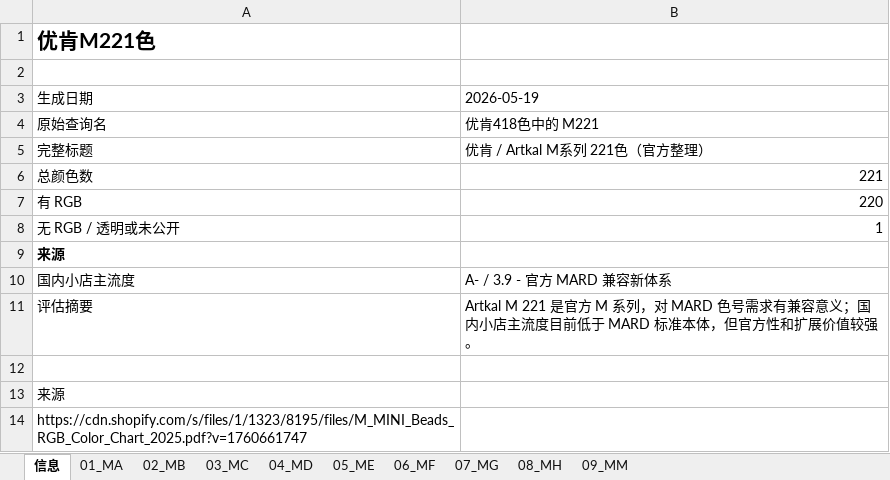
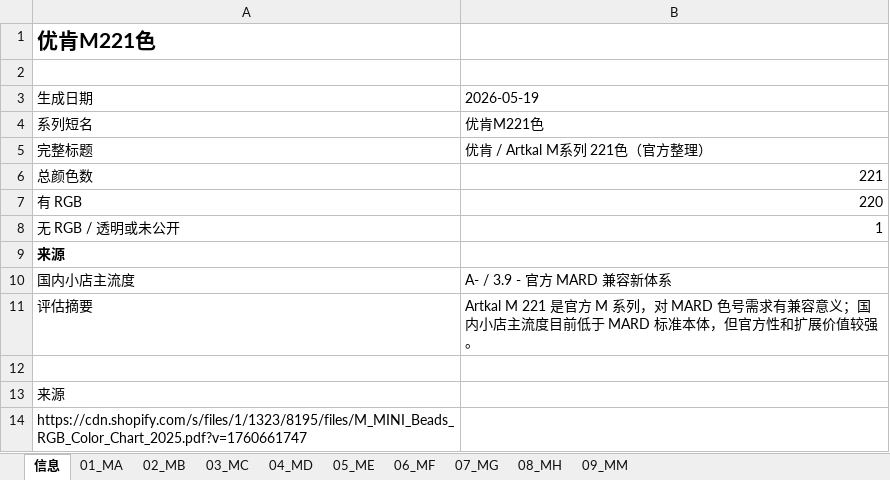
Before and after one commit to HansBug/pindou-color-data, an Excel workbook: artkal-m-221-official/colors.xlsx, sheet 信息, drawn as a sheet; values as stored, in another font and other column widths than the file's, no borders; removed rows and columns are numbered as before the commit, all else as after; the diff names each change by its address in the sheet, - before the commit and + after, or states it on an @@ line.

Commit message:
精简 colors.json 为 v2 schema

```diff
--- a/artkal-m-221-official/colors.xlsx (sheet 信息)
+++ b/artkal-m-221-official/colors.xlsx (sheet 信息)
-row 4: 原始查询名 | 优肯418色中的 M221
+row 4: 系列短名 | 优肯M221色
```
Also changed, not shown: artkal-c-197-official/colors.xlsx, manman-278/colors.xlsx, 57 other files.
